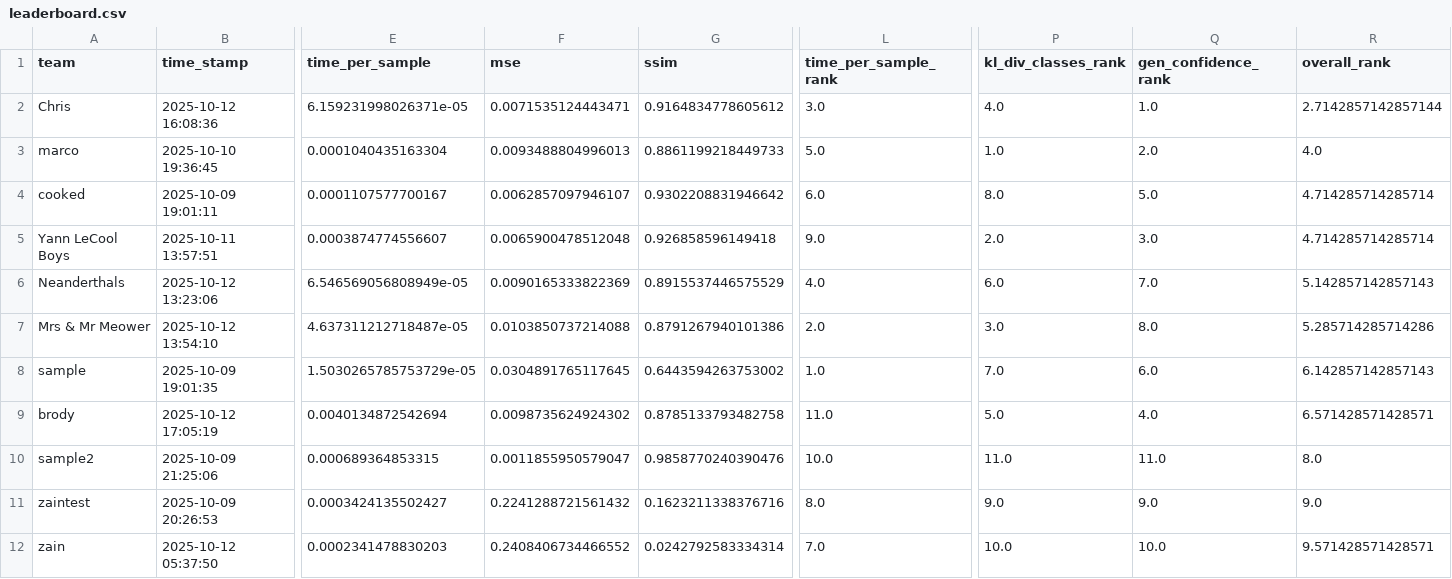
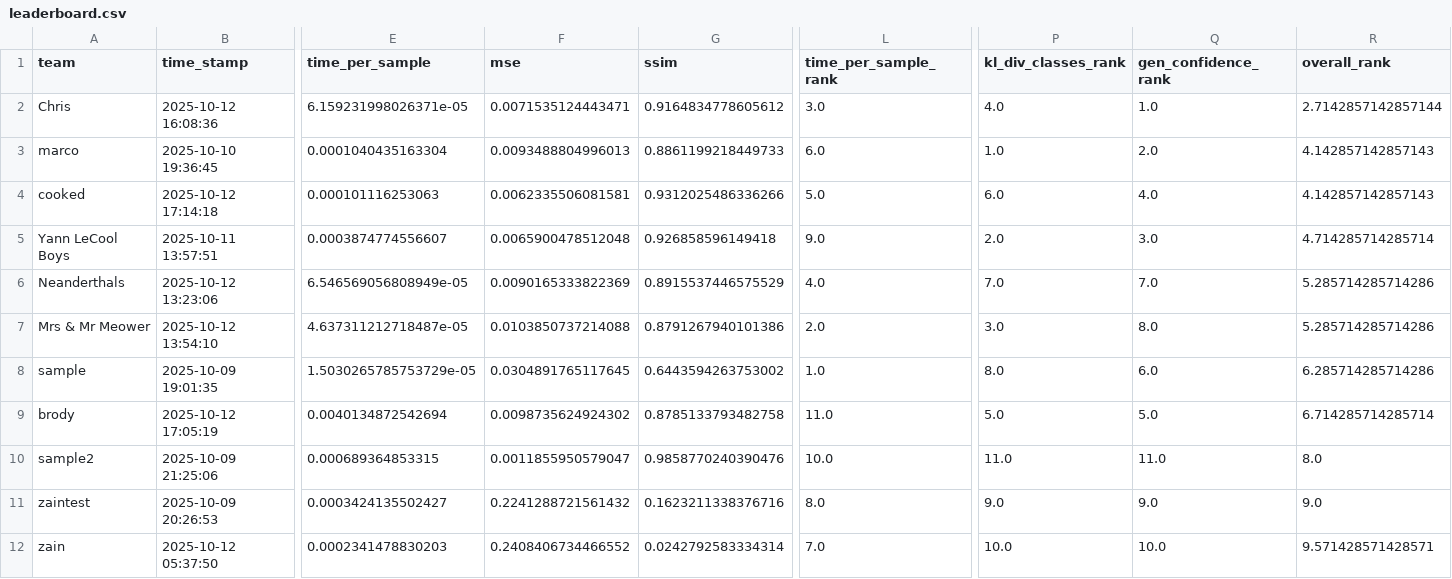
Before and after one commit to dlaieburner/2025-leaderboard, a CSV file: leaderboard.csv, drawn as a sheet; only a part is shown, gaps mark what is left out; the diff covers the shown part only; the diff names each change by its address in the sheet, - before the commit and + after, or states it on an @@ line.

Commit message:
Update leaderboard with new submission

```diff
--- a/leaderboard.csv
+++ b/leaderboard.csv
-L3 (time_per_sample_rank): 5.0
+L3 (time_per_sample_rank): 6.0
-R3 (overall_rank): 4.0
+R3 (overall_rank): 4.142857142857143
-B4 (time_stamp): 2025-10-09 19:01:11
+B4 (time_stamp): 2025-10-12 17:14:18
-E4 (time_per_sample): 0.0001107577700167
+E4 (time_per_sample): 0.000101116253063
-F4 (mse): 0.0062857097946107
+F4 (mse): 0.0062335506081581
-G4 (ssim): 0.9302208831946642
+G4 (ssim): 0.9312025486336266
-L4 (time_per_sample_rank): 6.0
+L4 (time_per_sample_rank): 5.0
-P4 (kl_div_classes_rank): 8.0
+P4 (kl_div_classes_rank): 6.0
-Q4 (gen_confidence_rank): 5.0
+Q4 (gen_confidence_rank): 4.0
-R4 (overall_rank): 4.714285714285714
+R4 (overall_rank): 4.142857142857143
-P6 (kl_div_classes_rank): 6.0
+P6 (kl_div_classes_rank): 7.0
-R6 (overall_rank): 5.142857142857143
+R6 (overall_rank): 5.285714285714286
-P8 (kl_div_classes_rank): 7.0
+P8 (kl_div_classes_rank): 8.0
-R8 (overall_rank): 6.142857142857143
+R8 (overall_rank): 6.285714285714286
-Q9 (gen_confidence_rank): 4.0
+Q9 (gen_confidence_rank): 5.0
-R9 (overall_rank): 6.571428571428571
+R9 (overall_rank): 6.714285714285714
```
Also changed, not shown: 3 edited cells elsewhere in this file.
